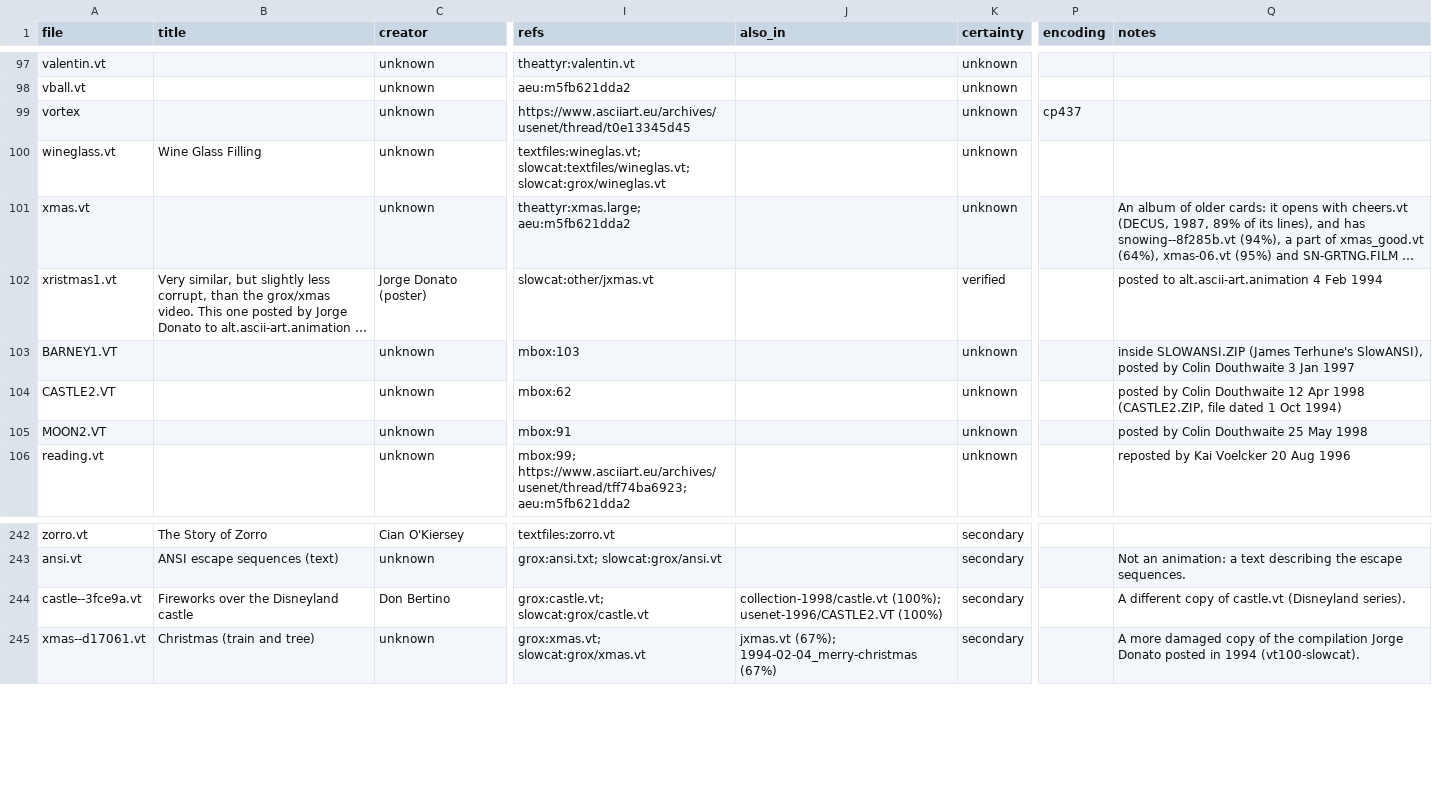
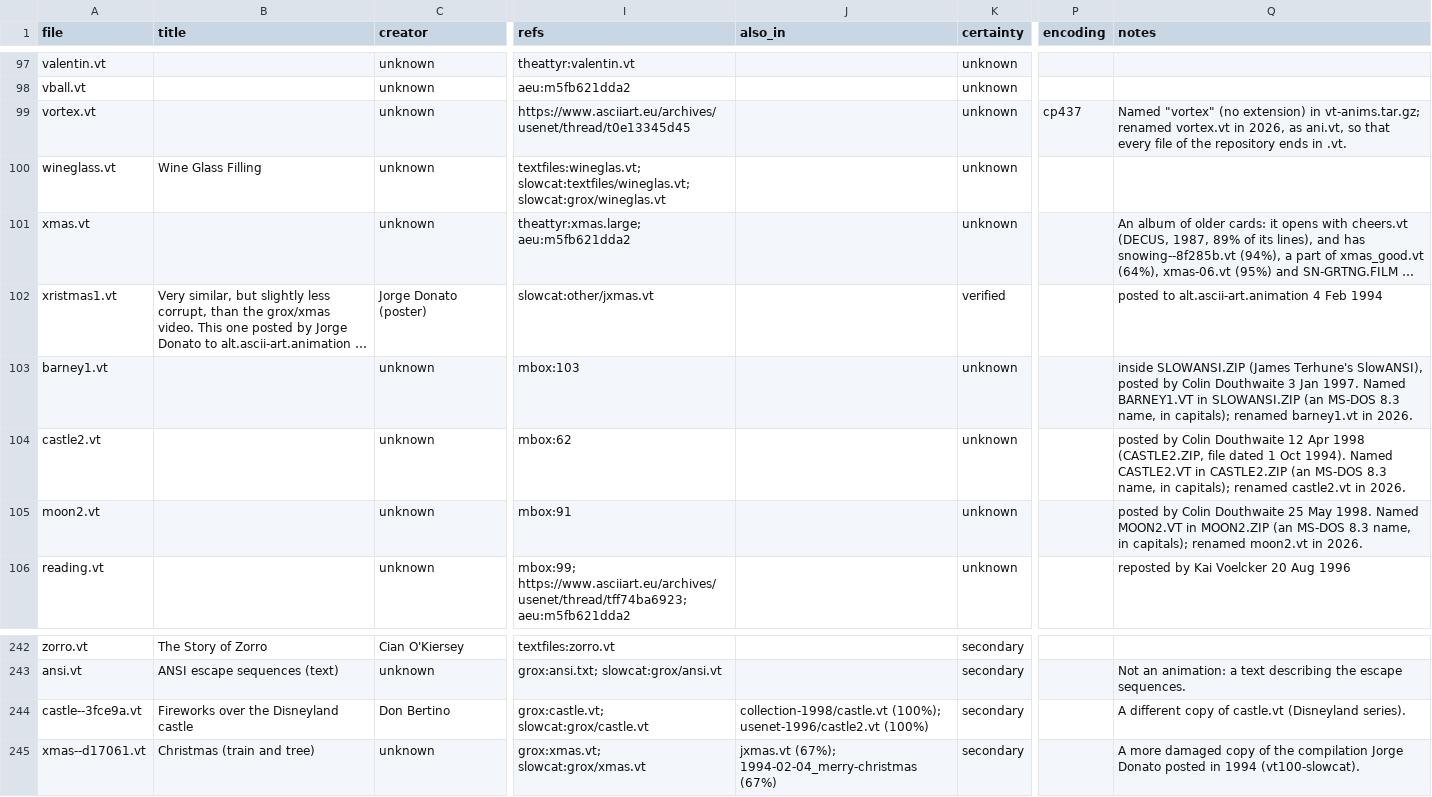
Before and after one commit to maisk/ascii-art-animations-1980-2000, a TSV file: provenance.tsv, drawn as a sheet; only a part is shown, gaps mark what is left out; long unchanged cells end in …; the diff names each change by its address in the sheet, - before the commit and + after, or states it on an @@ line.

```diff
--- a/provenance.tsv
+++ b/provenance.tsv
-A99 (file): vortex
+A99 (file): vortex.vt
-Q99 (notes): (empty)
+Q99 (notes): Named "vortex" (no extension) in vt-anims.tar.gz; renamed vortex.vt in 2026, as ani.vt, so that every file of the repository ends in .vt.
-A103 (file): BARNEY1.VT
+A103 (file): barney1.vt
-Q103 (notes): …3 Jan 1997
+Q103 (notes): …3 Jan 1997. Named BARNEY1.VT in SLOWANSI.ZIP (an MS-DOS 8.3 name, in capitals); renamed barney1.vt in 2026.
-A104 (file): CASTLE2.VT
+A104 (file): castle2.vt
-Q104 (notes): …1 Oct 1994)
+Q104 (notes): …1 Oct 1994). Named CASTLE2.VT in CASTLE2.ZIP (an MS-DOS 8.3 name, in capitals); renamed castle2.vt in 2026.
-A105 (file): MOON2.VT
+A105 (file): moon2.vt
-Q105 (notes): …25 May 1998
+Q105 (notes): …25 May 1998. Named MOON2.VT in MOON2.ZIP (an MS-DOS 8.3 name, in capitals); renamed moon2.vt in 2026.
-J244 (also_in): collection-1998/castle.vt (100%); usenet-1996/CASTLE2.VT (100%)
+J244 (also_in): collection-1998/castle.vt (100%); usenet-1996/castle2.vt (100%)
```
Also changed, not shown: index.tsv, 13 other files.
